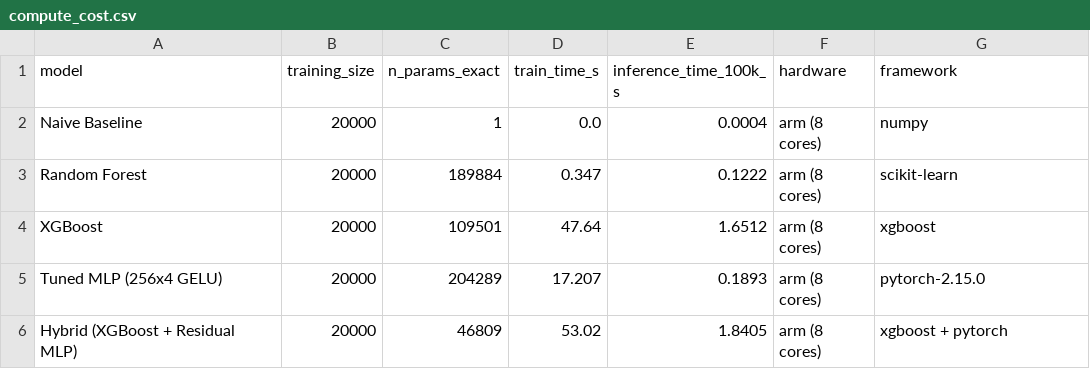
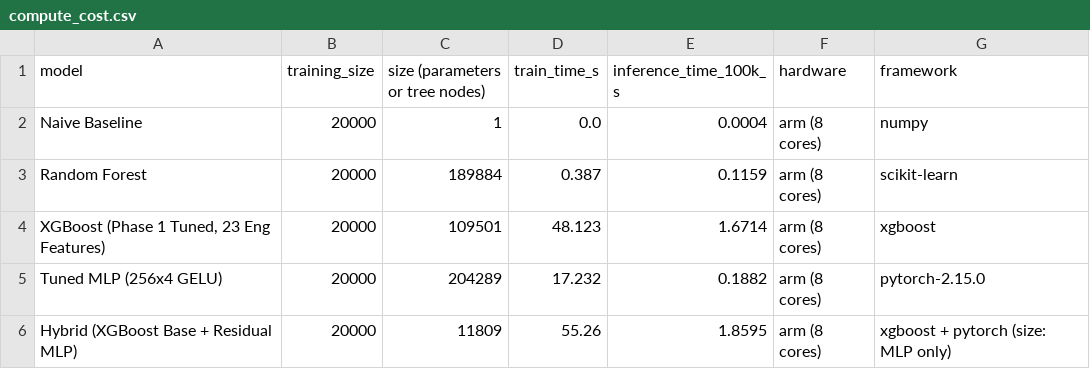
Before and after one commit to Taj-2005/water_quality_prediction, a CSV file: reports/compute_cost.csv, drawn as a sheet.

```diff
--- a/reports/compute_cost.csv
+++ b/reports/compute_cost.csv
@@ -1,6 +1,6 @@
-model,training_size,n_params_exact,train_time_s,inference_time_100k_s,hardware,framework
+model,training_size,size (parameters or tree nodes),train_time_s,inference_time_100k_s,hardware,framework
 Naive Baseline,20000,1,0.0,0.0004,arm (8 cores),numpy
-Random Forest,20000,189884,0.347,0.1222,arm (8 cores),scikit-learn
-XGBoost,20000,109501,47.64,1.6512,arm (8 cores),xgboost
-Tuned MLP (256x4 GELU),20000,204289,17.207,0.1893,arm (8 cores),pytorch-2.15.0
-Hybrid (XGBoost + Residual MLP),20000,46809,53.02,1.8405,arm (8 cores),xgboost + pytorch
+Random Forest,20000,189884,0.387,0.1159,arm (8 cores),scikit-learn
+"XGBoost (Phase 1 Tuned, 23 Eng Features)",20000,109501,48.123,1.6714,arm (8 cores),xgboost
+Tuned MLP (256x4 GELU),20000,204289,17.232,0.1882,arm (8 cores),pytorch-2.15.0
+Hybrid (XGBoost Base + Residual MLP),20000,11809,55.26,1.8595,arm (8 cores),xgboost + pytorch (size: MLP only)
```
Also changed, not shown: reports/final_comparison_by_area.csv, reports/final_comparison_by_country.csv, 5 other files.
